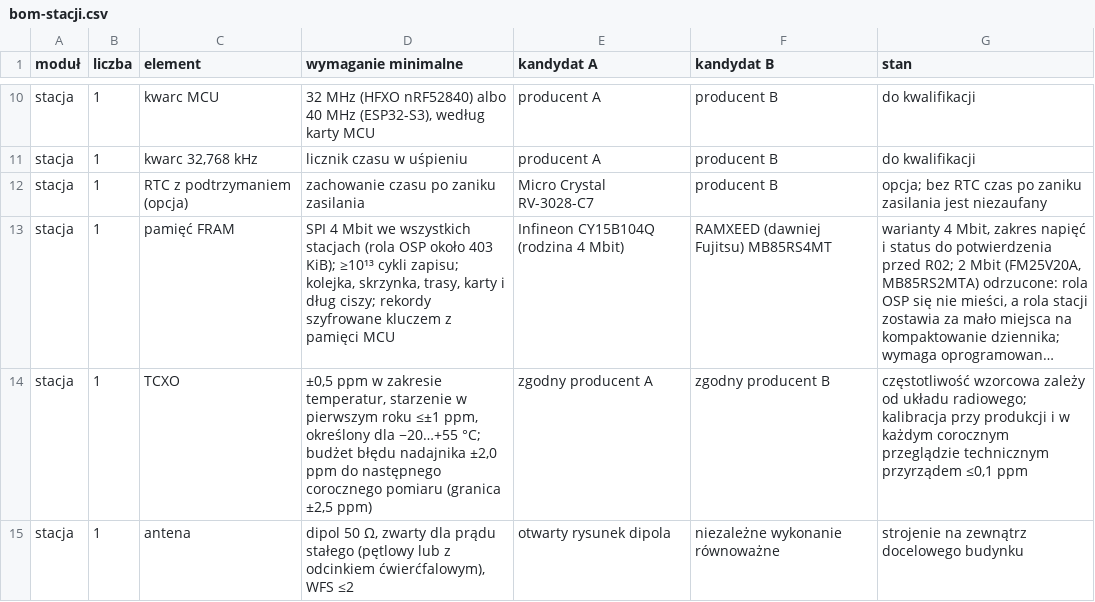
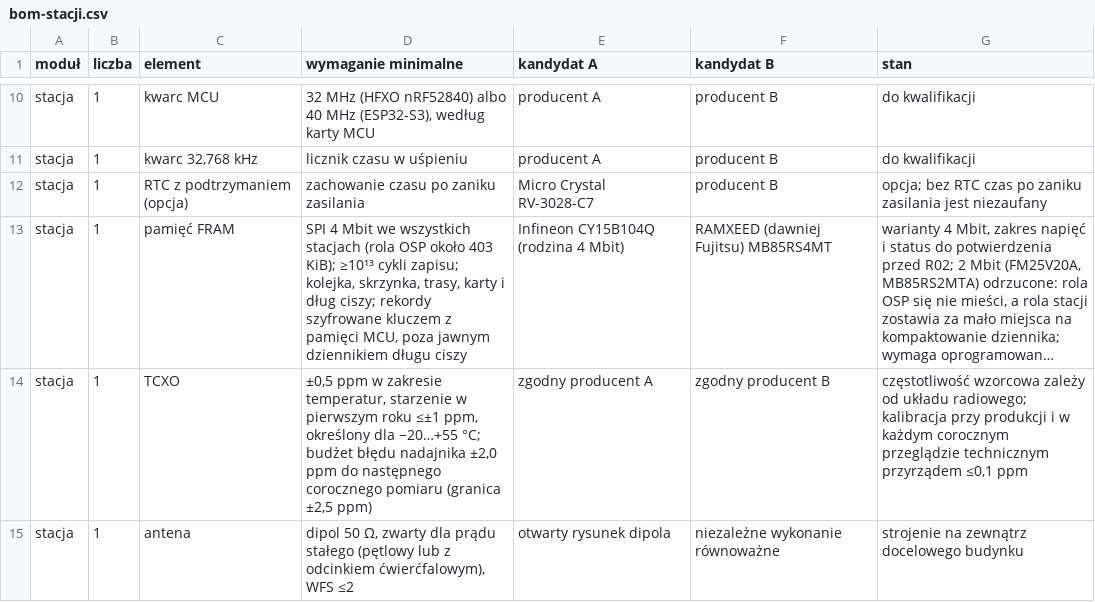
Before and after one commit to tmierzwa/WICI, a CSV file: docs/spec/bom-stacji.csv, drawn as a sheet; only a part is shown, gaps mark what is left out; long unchanged cells end in …; the diff names each change by its address in the sheet, - before the commit and + after, or states it on an @@ line.

```diff
--- a/docs/spec/bom-stacji.csv
+++ b/docs/spec/bom-stacji.csv
-D13 (wymaganie minimalne): …z pamięci MCU
+D13 (wymaganie minimalne): …z pamięci MCU, poza jawnym dziennikiem długu ciszy
```
Also changed, not shown: 14 other files.
